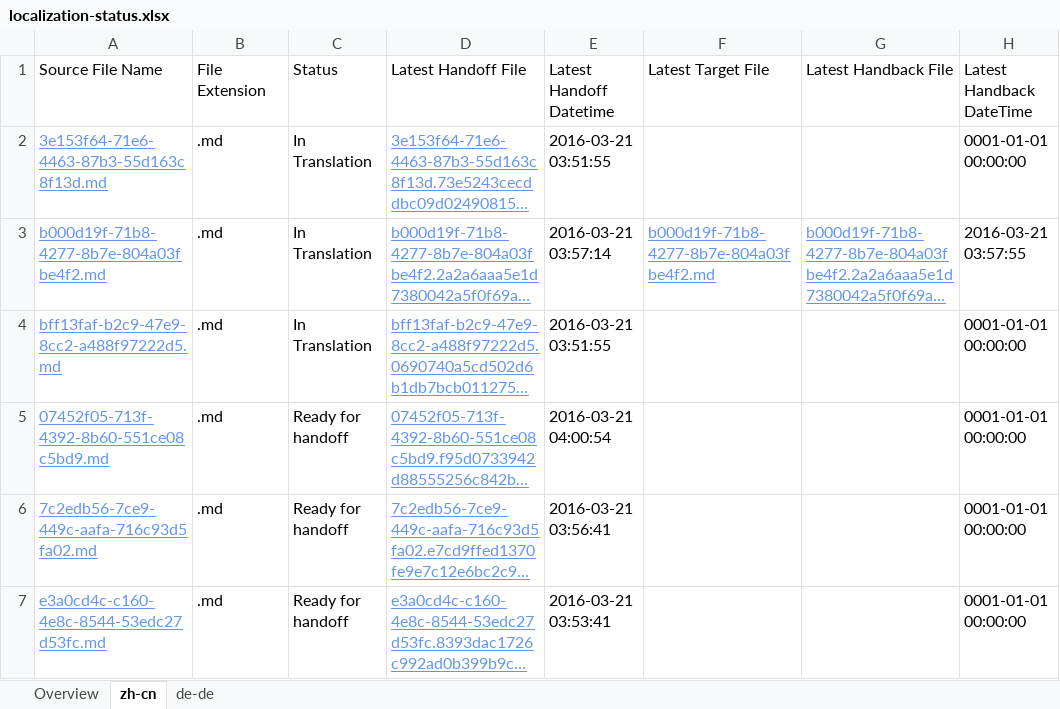
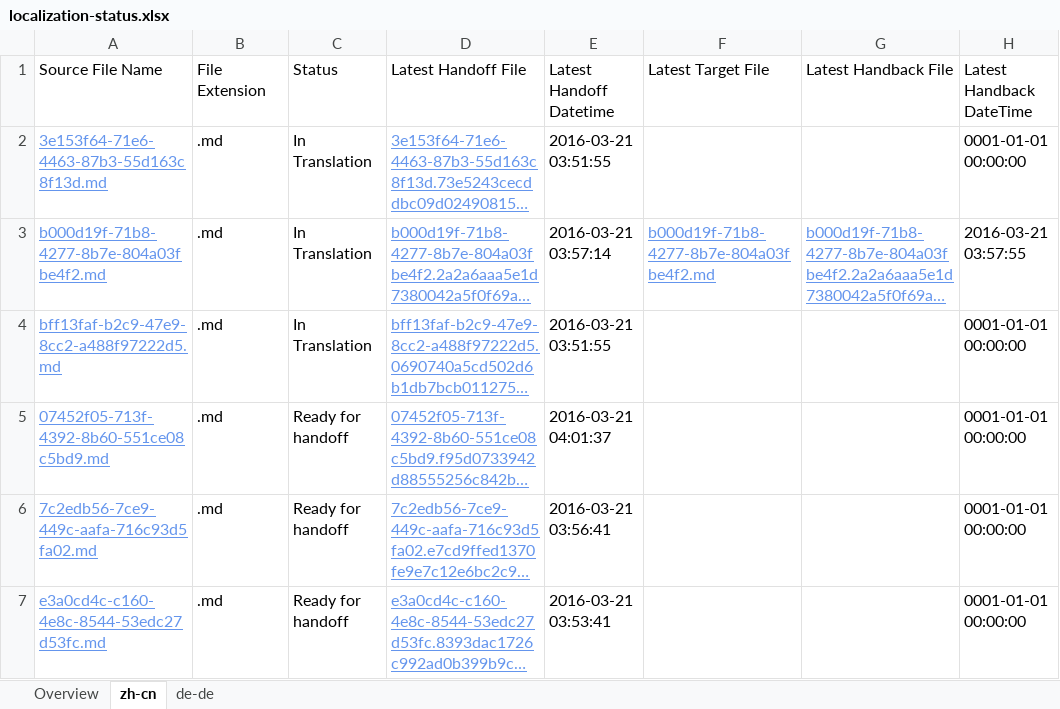
Before and after one commit to OpenLocalizationTestOrg/olhandback, an Excel workbook: ol-handback/OpenLocalizationTest/oltest/yuwzho/localization-status.xlsx, sheet zh-cn, drawn as a sheet; only a part is shown; long unchanged cells end in …; values as stored, in another font and other column widths than the file's, no borders; table styles not drawn; the diff names each change by its address in the sheet, - before the commit and + after, or states it on an @@ line.

Commit message:
Generate Report for Handoff

```diff
--- a/ol-handback/OpenLocalizationTest/oltest/yuwzho/localization-status.xlsx (sheet zh-cn)
+++ b/ol-handback/OpenLocalizationTest/oltest/yuwzho/localization-status.xlsx (sheet zh-cn)
-E5 (Latest Handoff Datetime): 2016-03-21 04:00:54
+E5 (Latest Handoff Datetime): 2016-03-21 04:01:37
```
Also changed, not shown: sheet Overview, sheet de-de.
